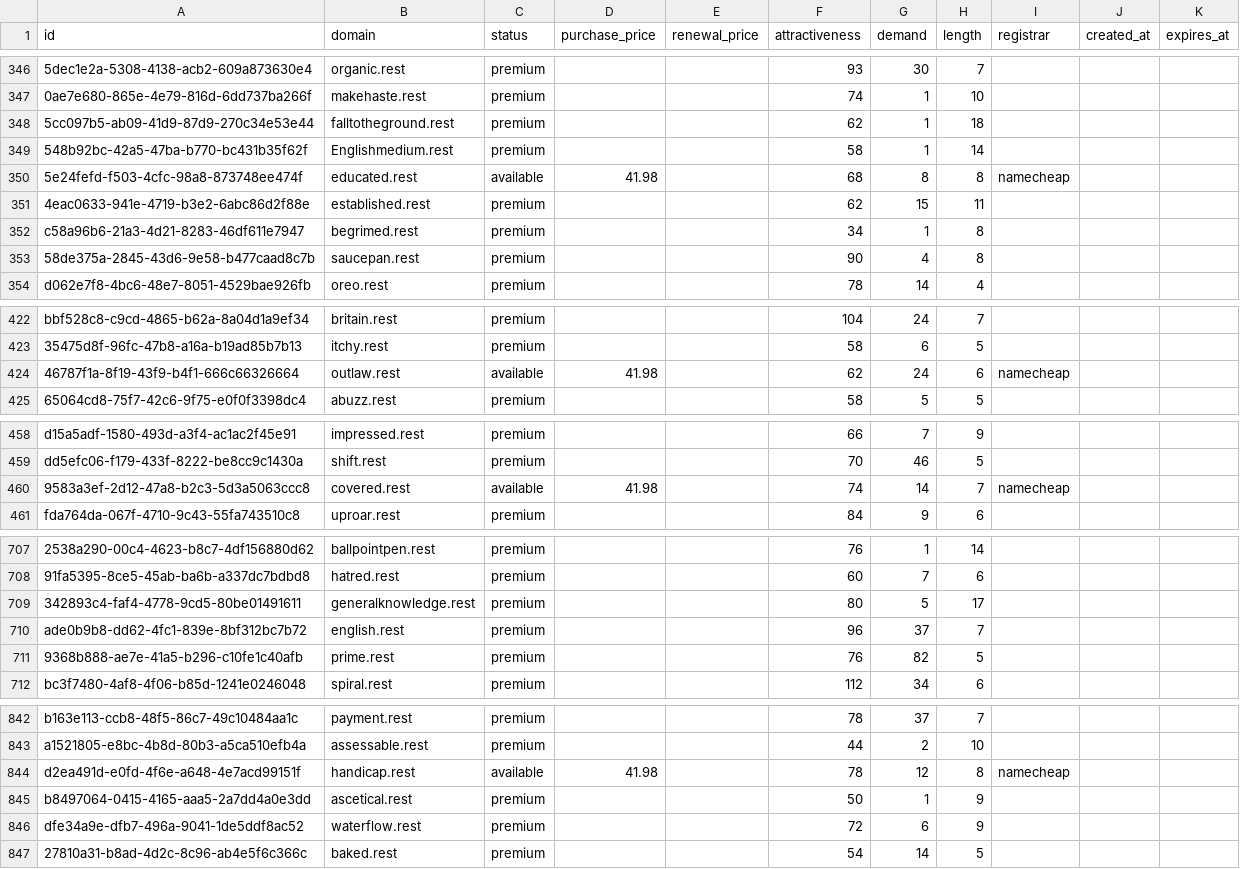
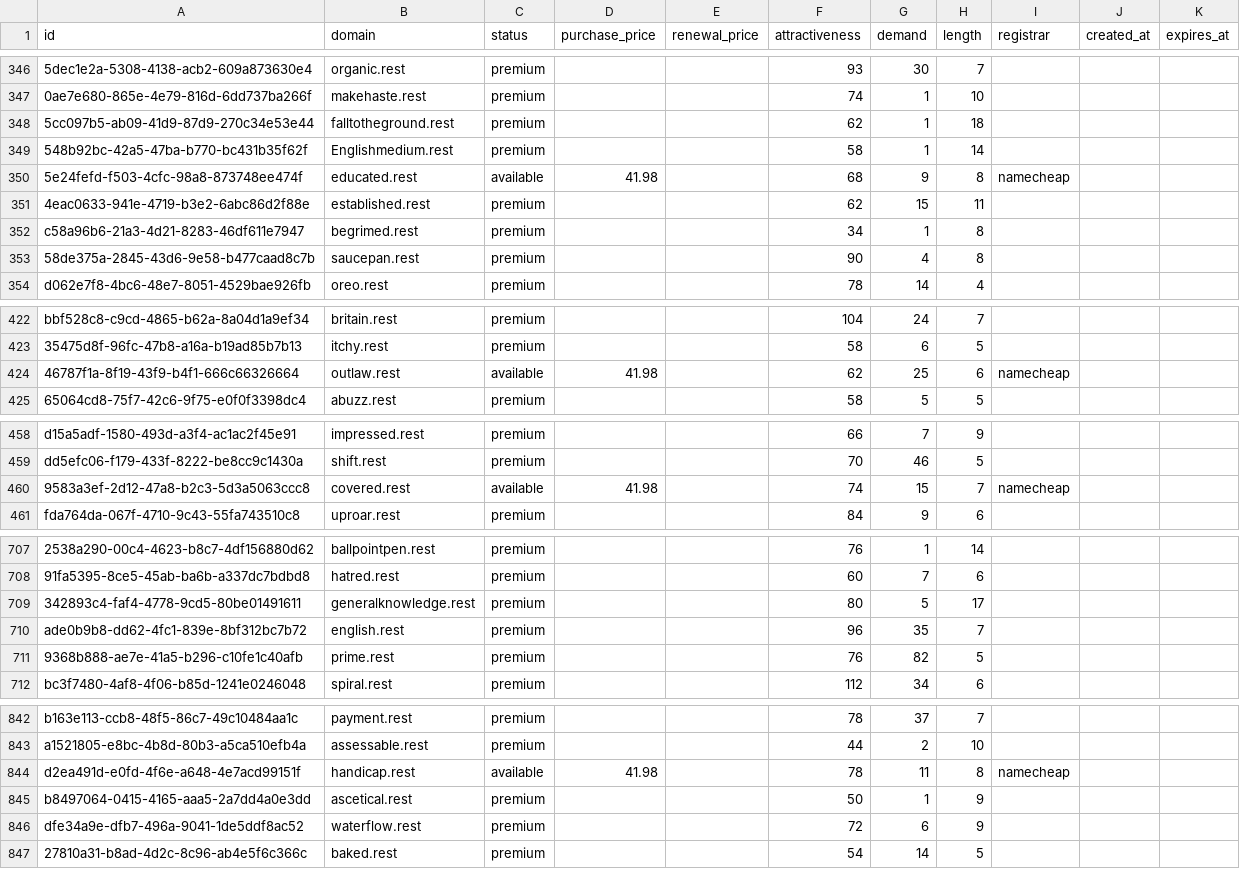
Before and after one commit to UniqueDomains/rest-oneword-domains, a CSV file: rest.csv, drawn as a sheet; only a part is shown, gaps mark what is left out; the diff covers the shown part only; the diff names each change by its address in the sheet, - before the commit and + after, or states it on an @@ line.

```diff
--- a/rest.csv
+++ b/rest.csv
-G350 (demand): 8
+G350 (demand): 9
-G424 (demand): 24
+G424 (demand): 25
-G460 (demand): 14
+G460 (demand): 15
-G710 (demand): 37
+G710 (demand): 35
-G844 (demand): 12
+G844 (demand): 11
```
Also changed, not shown: 1 removed row and 88 edited cells elsewhere in this file, 4 other files.
